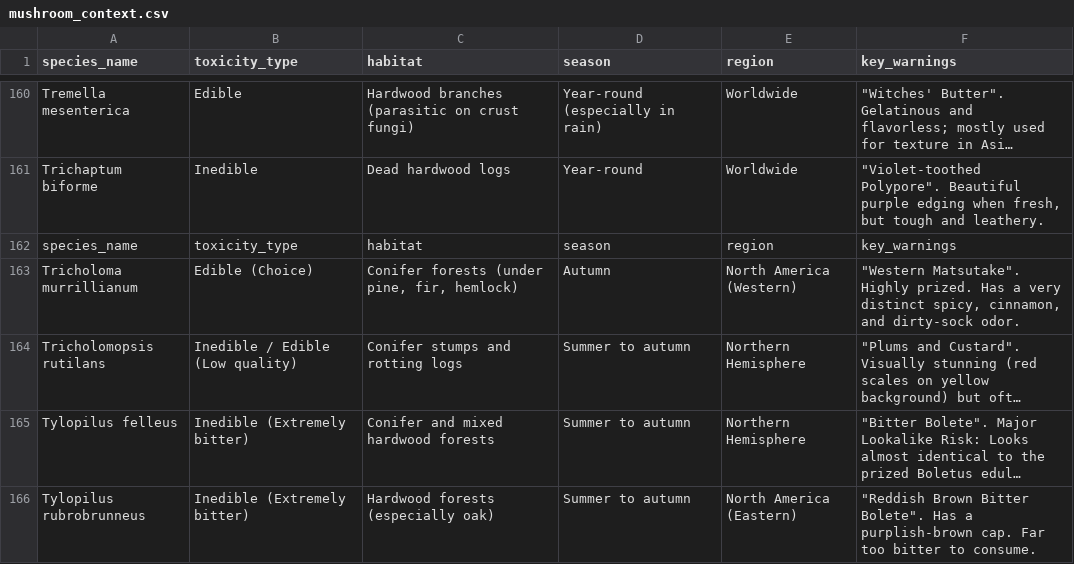
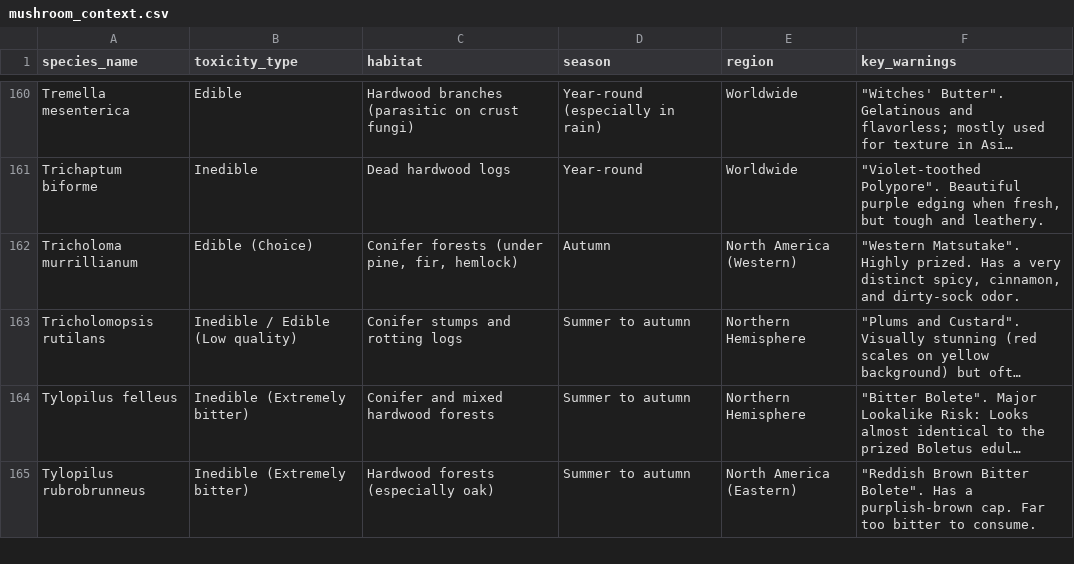
Before and after one commit to QuasimodoCodes/Mushrooms, a CSV file: data/mushroom_context.csv, drawn as a sheet; only a part is shown, gaps mark what is left out; long unchanged cells end in …; the diff names each change by its address in the sheet, - before the commit and + after, or states it on an @@ line.

Commit message:
cooked

```diff
--- a/data/mushroom_context.csv
+++ b/data/mushroom_context.csv
-row 162: species_name | toxicity_type | habitat | season | region | key_warnings
```
